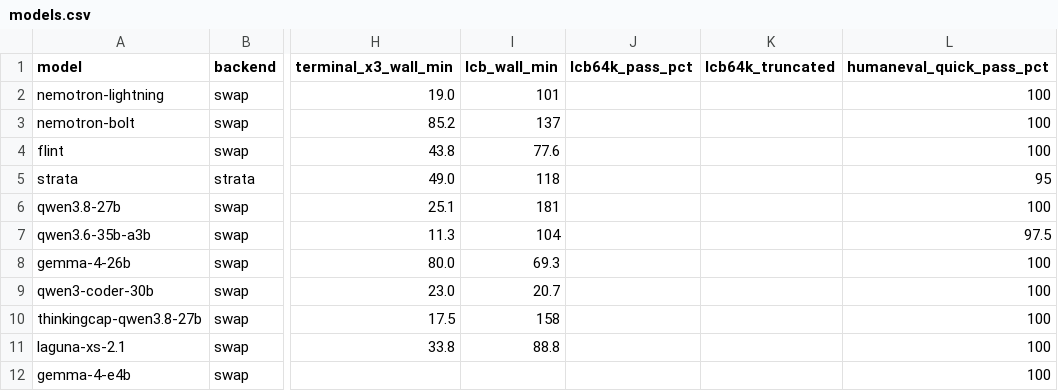
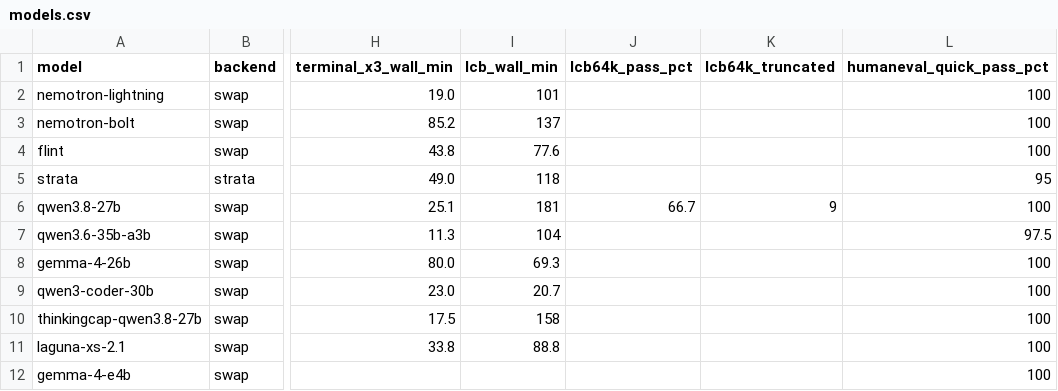
Before and after one commit to hofftodd/ai-bench, a CSV file: dashboard/data/models.csv, drawn as a sheet; only a part is shown, gaps mark what is left out; the diff names each change by its address in the sheet, - before the commit and + after, or states it on an @@ line.

```diff
--- a/dashboard/data/models.csv
+++ b/dashboard/data/models.csv
-J6 (lcb64k_pass_pct): (empty)
+J6 (lcb64k_pass_pct): 66.7
-K6 (lcb64k_truncated): (empty)
+K6 (lcb64k_truncated): 9
```
Also changed, not shown: 5 other files.
